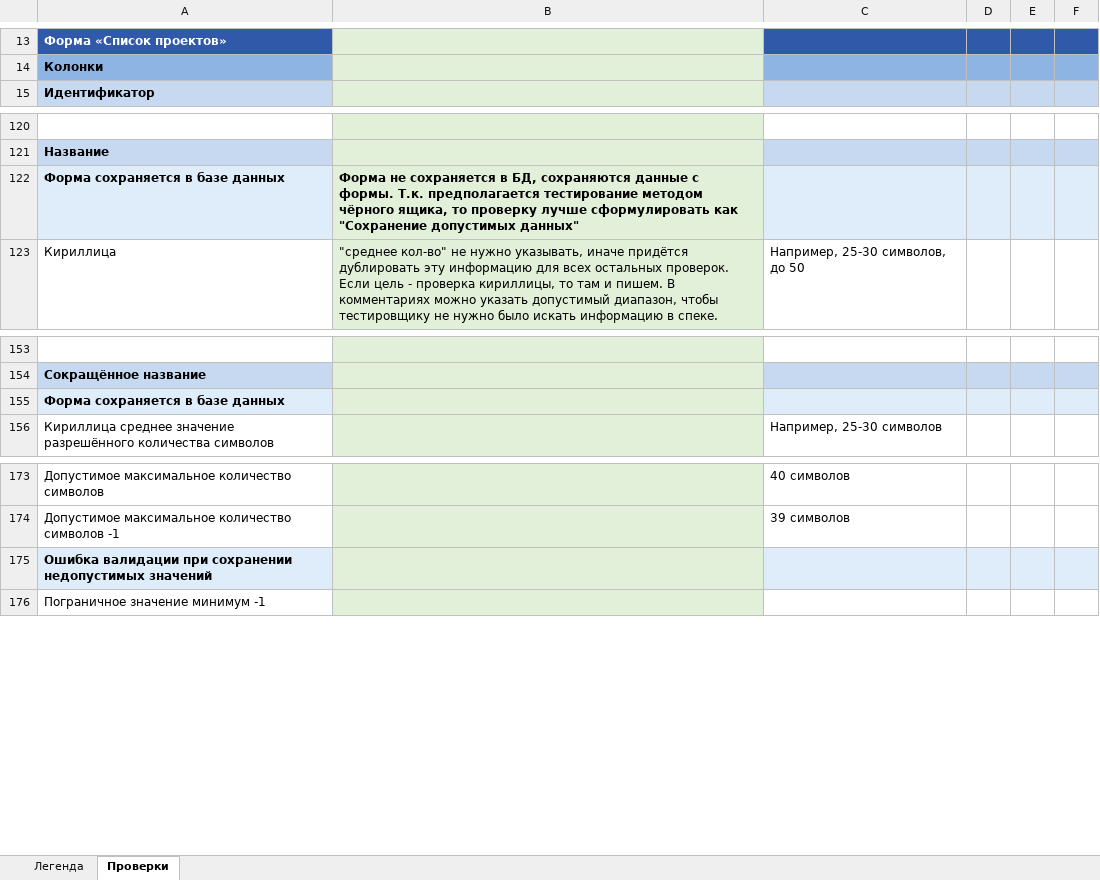
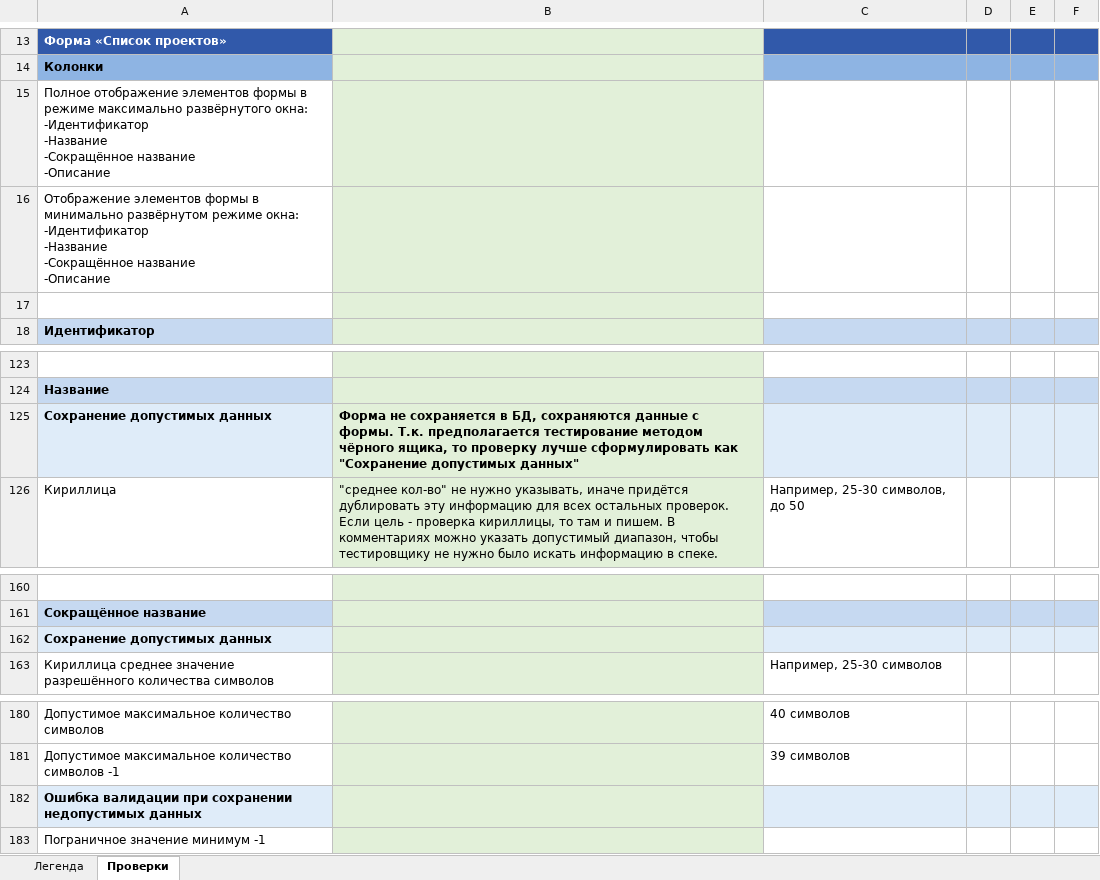
Before and after one commit to Nikomika/qa_samopodgotovka, an Excel workbook: qulix-qa.internship-check list.xlsx, sheet Проверки, drawn as a sheet; only a part is shown, gaps mark what is left out; values as stored, in another font and other column widths than the file's, no borders; addresses are those after the commit; ↵ is a line break in a cell; the diff covers the shown part only; the diff names each change by its address in the sheet, - before the commit and + after, or states it on an @@ line.

```diff
--- a/qulix-qa.internship-check list.xlsx (sheet Проверки)
+++ b/qulix-qa.internship-check list.xlsx (sheet Проверки)
+row 15: Полное отображение элементов формы в режиме максимально развёрнутого окна: ↵ -Идентификатор ↵ -Название ↵ -Сокращённое название ↵ -Описание
+row 16: Отображение элементов формы в минимально развёрнутом режиме окна: ↵ -Идентификатор ↵ -Название ↵ -Сокращённое название ↵ -Описание
+row 17: (empty)
-A125: Форма сохраняется в базе данных
+A125: Сохранение допустимых данных
-A162: Форма сохраняется в базе данных
+A162: Сохранение допустимых данных
-A182: …сохранении недопустимых значений
+A182: …сохранении недопустимых данных
```
Also changed, not shown: 34 added rows, 1 removed row and 8 edited cells elsewhere in this sheet.
